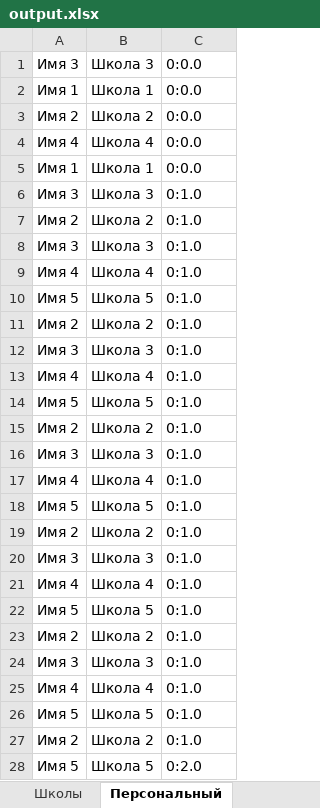
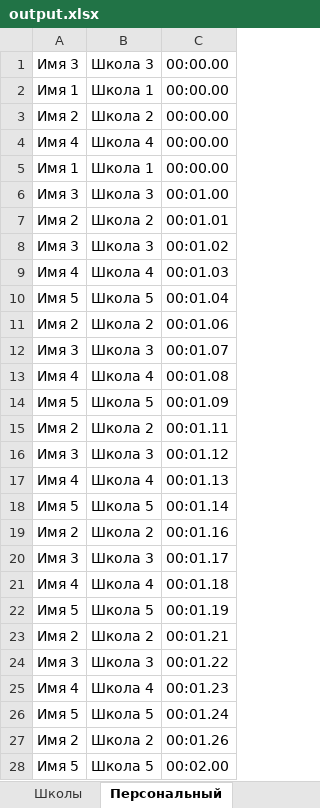
Before and after one commit to AtheistATT/cross, an Excel workbook: output.xlsx, sheet Персональный, drawn as a sheet; only a part is shown; values as stored, in another font and other column widths than the file's, no borders; the diff covers the shown part only; the diff names each change by its address in the sheet, - before the commit and + after, or states it on an @@ line.

```diff
--- a/output.xlsx (sheet Персональный)
+++ b/output.xlsx (sheet Персональный)
-C1:C5: 0:0.0
+C1:C5: 00:00.00
-C6: 0:1.0
+C6: 00:01.00
-C7: 0:1.0
+C7: 00:01.01
-C8: 0:1.0
+C8: 00:01.02
-C9: 0:1.0
+C9: 00:01.03
-C10: 0:1.0
+C10: 00:01.04
-C11: 0:1.0
+C11: 00:01.06
-C12: 0:1.0
+C12: 00:01.07
-C13: 0:1.0
+C13: 00:01.08
-C14: 0:1.0
+C14: 00:01.09
-C15: 0:1.0
+C15: 00:01.11
-C16: 0:1.0
+C16: 00:01.12
-C17: 0:1.0
+C17: 00:01.13
-C18: 0:1.0
+C18: 00:01.14
-C19: 0:1.0
+C19: 00:01.16
-C20: 0:1.0
+C20: 00:01.17
-C21: 0:1.0
+C21: 00:01.18
-C22: 0:1.0
+C22: 00:01.19
-C23: 0:1.0
+C23: 00:01.21
-C24: 0:1.0
+C24: 00:01.22
-C25: 0:1.0
+C25: 00:01.23
-C26: 0:1.0
+C26: 00:01.24
-C27: 0:1.0
+C27: 00:01.26
-C28: 0:2.0
+C28: 00:02.00
```
Also changed, not shown: 76 edited cells elsewhere in this sheet, sheet Школы, 2 other files.
